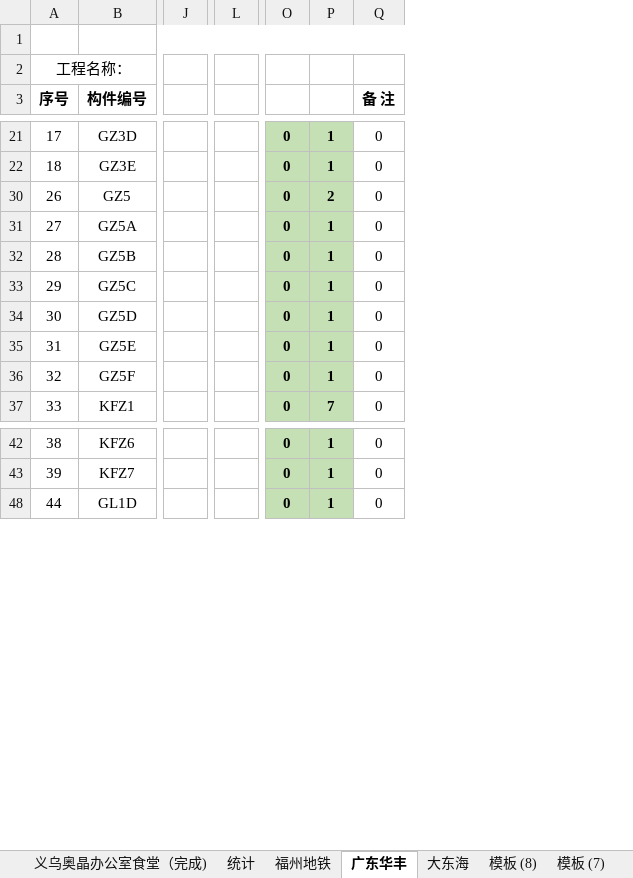
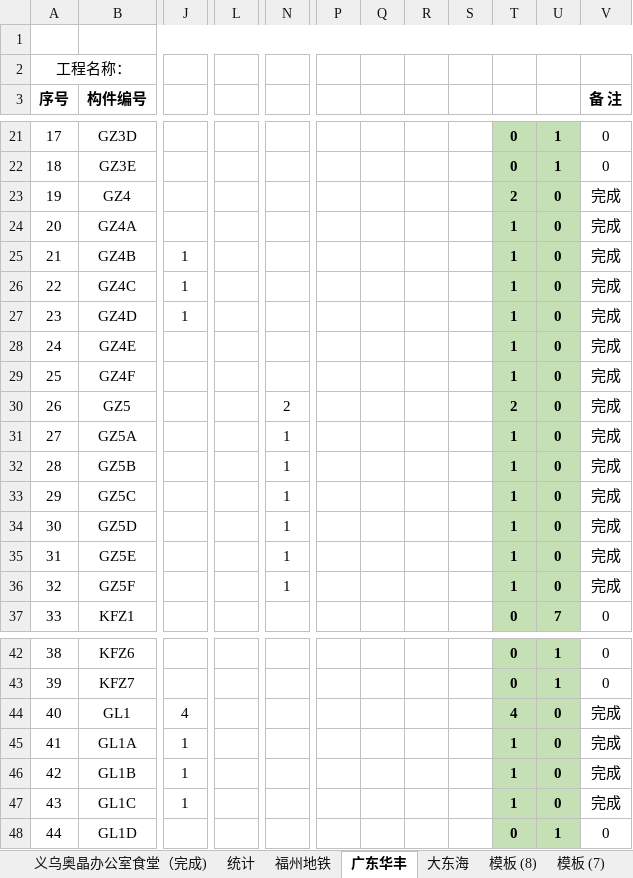
Before and after one commit to LuJZ1402/Upan, an Excel workbook: 拼装统计.xlsx, sheet 广东华丰, drawn as a sheet; only a part is shown, gaps mark what is left out; values as stored, in another font and other column widths than the file's, no borders; removed rows and columns are numbered as before the commit, all else as after; rows hold the shown columns only; the diff covers the shown part only; the diff names each change by its address in the sheet, - before the commit and + after, or states it on an @@ line.

```diff
--- a/拼装统计.xlsx (sheet 广东华丰)
+++ b/拼装统计.xlsx (sheet 广东华丰)
-column J, empty
+column J, empty
-column L, empty
+column L, empty
+column N, rows 30-36: 2 | 1 | 1 | 1 | 1 | 1 | 1
+column P, empty
+column Q, empty
+column R, empty
+column S, empty
@@ row 23 unhidden: 19 | GZ4 |  |  |  |  |  |  |  | 2 | 0 | 完成 @@
@@ row 24 unhidden: 20 | GZ4A |  |  |  |  |  |  |  | 1 | 0 | 完成 @@
@@ row 25 unhidden: 21 | GZ4B | 1 |  |  |  |  |  |  | 1 | 0 | 完成 @@
@@ row 26 unhidden: 22 | GZ4C | 1 |  |  |  |  |  |  | 1 | 0 | 完成 @@
@@ row 27 unhidden: 23 | GZ4D | 1 |  |  |  |  |  |  | 1 | 0 | 完成 @@
@@ row 28 unhidden: 24 | GZ4E |  |  |  |  |  |  |  | 1 | 0 | 完成 @@
@@ row 29 unhidden: 25 | GZ4F |  |  |  |  |  |  |  | 1 | 0 | 完成 @@
-T30: 0
+T30: 2
-U30: 2
+U30: 0
-V30:V36 (备 注): 0
+V30:V36 (备 注): 完成
-T31:T36: 0
+T31:T36: 1
-U31:U36: 1
+U31:U36: 0
@@ row 44 unhidden: 40 | GL1 | 4 |  |  |  |  |  |  | 4 | 0 | 完成 @@
@@ row 45 unhidden: 41 | GL1A | 1 |  |  |  |  |  |  | 1 | 0 | 完成 @@
@@ row 46 unhidden: 42 | GL1B | 1 |  |  |  |  |  |  | 1 | 0 | 完成 @@
@@ row 47 unhidden: 43 | GL1C | 1 |  |  |  |  |  |  | 1 | 0 | 完成 @@
```
Also changed, not shown: 19 hidden or unhidden rows elsewhere in this sheet, sheet 统计, sheet 大东海, formulas that keep their value.
